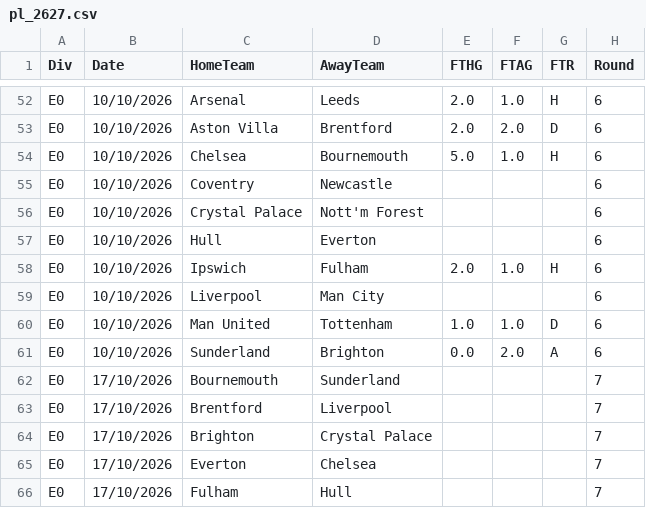
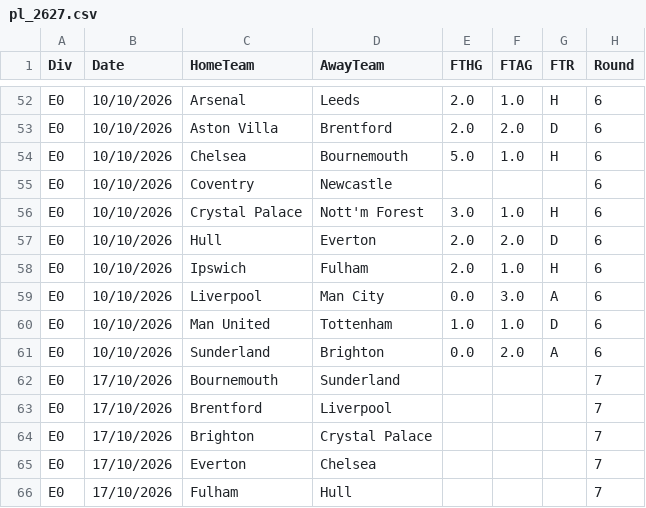
Before and after one commit to Abhijay360/pitchcast, a CSV file: data/raw/pl_2627.csv, drawn as a sheet; only a part is shown, gaps mark what is left out.

```diff
--- a/data/raw/pl_2627.csv
+++ b/data/raw/pl_2627.csv
@@ -55,6 +55,6 @@ E0,10/10/2026,Chelsea,Bournemouth,5.0,1.0,H,6
 E0,10/10/2026,Coventry,Newcastle,,,,6
-E0,10/10/2026,Crystal Palace,Nott'm Forest,,,,6
-E0,10/10/2026,Hull,Everton,,,,6
+E0,10/10/2026,Crystal Palace,Nott'm Forest,3.0,1.0,H,6
+E0,10/10/2026,Hull,Everton,2.0,2.0,D,6
 E0,10/10/2026,Ipswich,Fulham,2.0,1.0,H,6
-E0,10/10/2026,Liverpool,Man City,,,,6
+E0,10/10/2026,Liverpool,Man City,0.0,3.0,A,6
 E0,10/10/2026,Man United,Tottenham,1.0,1.0,D,6
```
Also changed, not shown: 8 other files.
